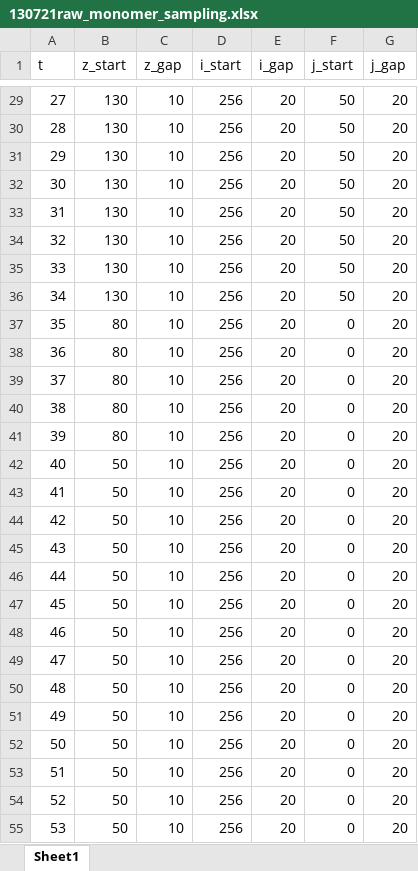
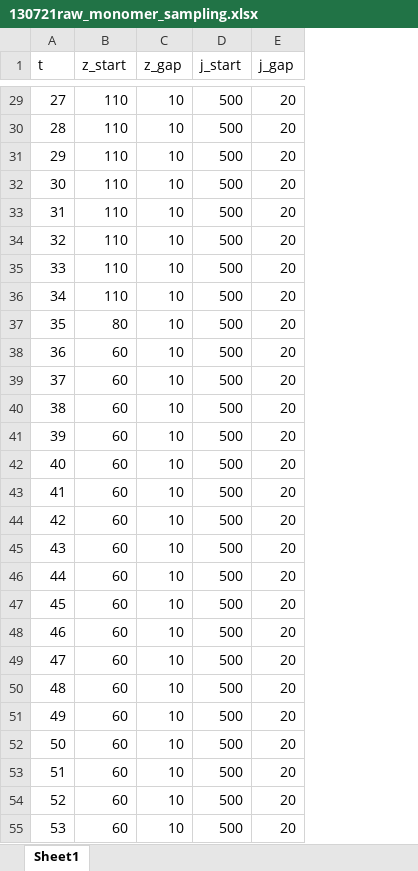
Before and after one commit to amityu/gel_sheets, an Excel workbook: add_data/130721raw_monomer_sampling.xlsx, sheet Sheet1, drawn as a sheet; only a part is shown, gaps mark what is left out; values as stored, in another font and other column widths than the file's, no borders; removed rows and columns are numbered as before the commit, all else as after; the diff covers the shown part only; the diff names each change by its address in the sheet, - before the commit and + after, or states it on an @@ line.

```diff
--- a/add_data/130721raw_monomer_sampling.xlsx (sheet Sheet1)
+++ b/add_data/130721raw_monomer_sampling.xlsx (sheet Sheet1)
-column D (i_start), rows 29-55: all 256
-column E (i_gap), rows 29-55: all 20
-B29:B36 (z_start): 130
+B29:B36 (z_start): 110
-D29:D36 (j_start): 50
+D29:D36 (j_start): 500
-D37:D55 (j_start): 0
+D37:D55 (j_start): 500
-B38:B41 (z_start): 80
+B38:B41 (z_start): 60
-B42:B55 (z_start): 50
+B42:B55 (z_start): 60
```
Also changed, not shown: 61 edited cells elsewhere in this sheet, 2 other files.
